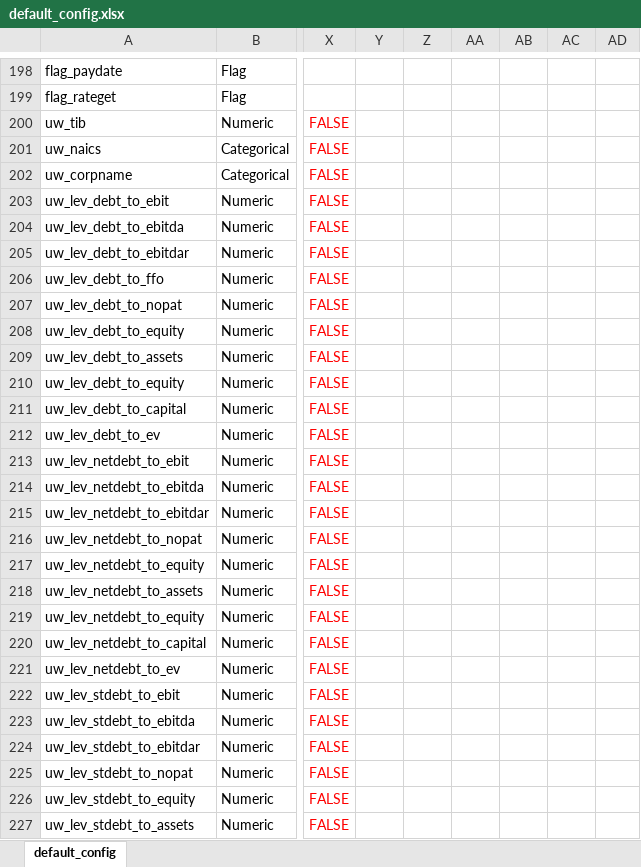
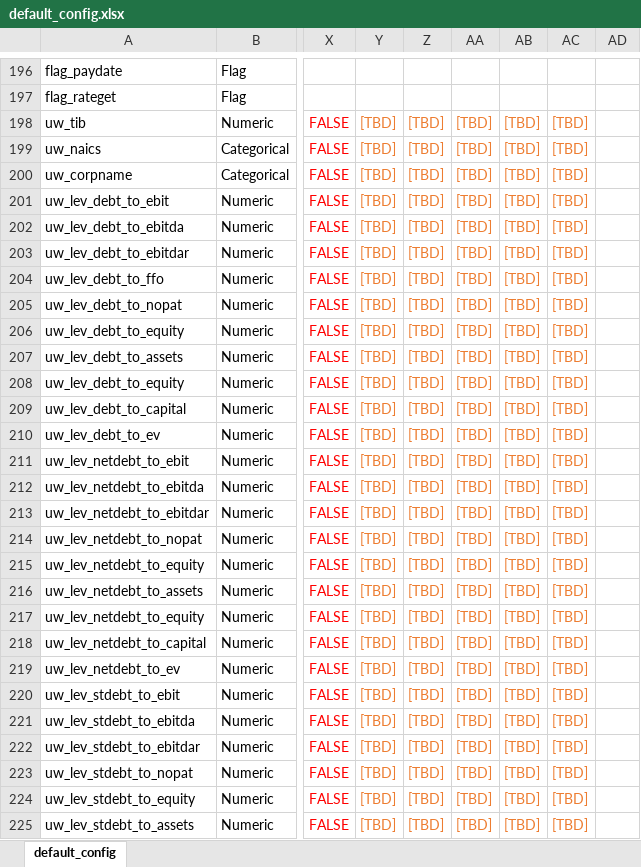
Before and after one commit to crmerrill/tapestratification, an Excel workbook: default_config.xlsx, sheet default_config, drawn as a sheet; only a part is shown, gaps mark what is left out; values as stored, in another font and other column widths than the file's, no borders; addresses are those after the commit; the diff covers the shown part only; the diff names each change by its address in the sheet, - before the commit and + after, or states it on an @@ line.

Commit message:
Add CMUtils into package for initial disribution.  Continue work on strats.  New config file upload.

```diff
--- a/default_config.xlsx (sheet default_config)
+++ b/default_config.xlsx (sheet default_config)
-Y198:Y225: (empty)
+Y198:Y225: [TBD]
-Z198:Z225: (empty)
+Z198:Z225: [TBD]
-AA198:AA225: (empty)
+AA198:AA225: [TBD]
-AB198:AB225: (empty)
+AB198:AB225: [TBD]
-AC198:AC225: (empty)
+AC198:AC225: [TBD]
```
Also changed, not shown: 14 added rows, 16 removed rows, 3 moved rows, 661 edited cells and cell formats elsewhere in this sheet, 6 other files.
